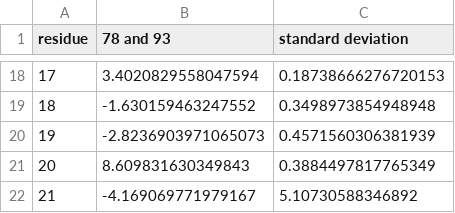
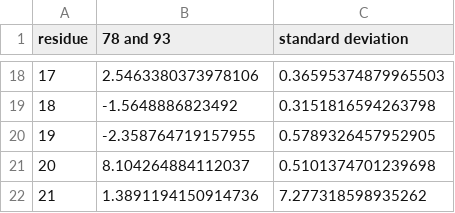
Before and after one commit to WelbornGroup/ELECTRIC, a CSV file: docs/data/78_and_93.csv, drawn as a sheet; only a part is shown, gaps mark what is left out; the diff covers the shown part only.

```diff
--- a/docs/data/78_and_93.csv
+++ b/docs/data/78_and_93.csv
@@ -18,5 +18,5 @@ residue,78 and 93,standard deviation
-17,3.4020829558047594,0.18738666276720153
-18,-1.630159463247552,0.3498973854948948
-19,-2.8236903971065073,0.4571560306381939
-20,8.609831630349843,0.3884497817765349
-21,-4.169069771979167,5.10730588346892
+17,2.5463380373978106,0.36595374879965503
+18,-1.5648886823492,0.3151816594263798
+19,-2.358764719157955,0.5789326457952905
+20,8.104264884112037,0.5101374701239698
+21,1.3891194150914736,7.277318598935262
```
Also changed, not shown: 32 edited cells elsewhere in this file, docs/data/proj_totfield.csv.
